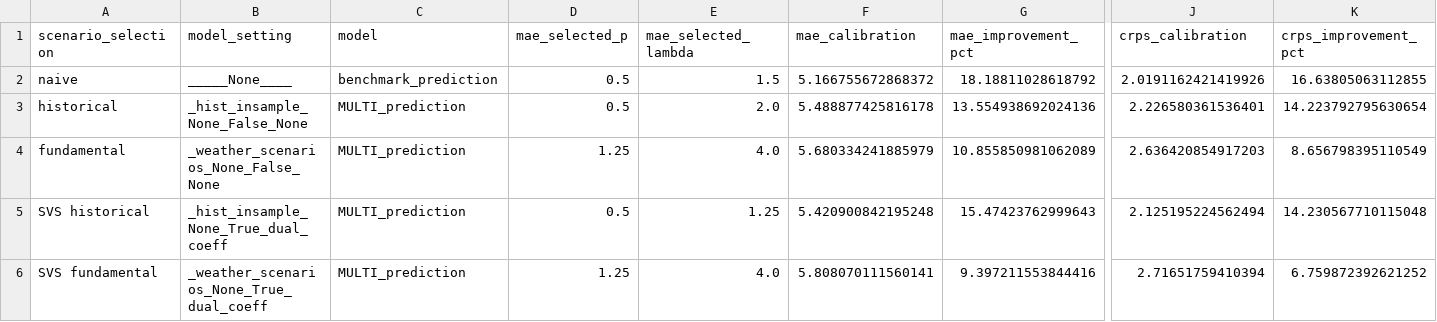
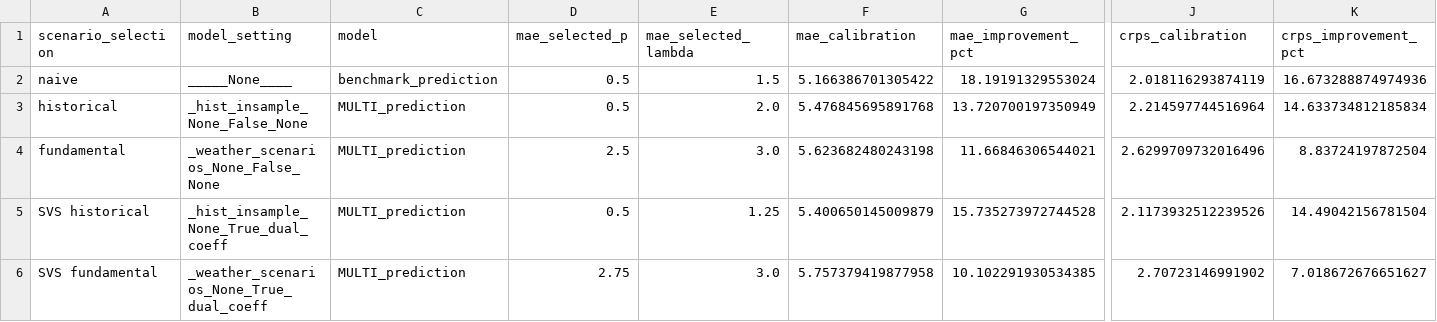
Before and after one commit to pucandrzej/csvr_scenario_generation, a CSV file: PAPER_TABLES/reweighting_best_parameters.csv, drawn as a sheet; only a part is shown, gaps mark what is left out; the diff names each change by its address in the sheet, - before the commit and + after, or states it on an @@ line.

```diff
--- a/PAPER_TABLES/reweighting_best_parameters.csv
+++ b/PAPER_TABLES/reweighting_best_parameters.csv
-F2 (mae_calibration): 5.166755672868372
+F2 (mae_calibration): 5.166386701305422
-G2 (mae_improvement_pct): 18.18811028618792
+G2 (mae_improvement_pct): 18.19191329553024
-J2 (crps_calibration): 2.0191162421419926
+J2 (crps_calibration): 2.018116293874119
-K2 (crps_improvement_pct): 16.63805063112855
+K2 (crps_improvement_pct): 16.673288874974936
-F3 (mae_calibration): 5.488877425816178
+F3 (mae_calibration): 5.476845695891768
-G3 (mae_improvement_pct): 13.554938692024136
+G3 (mae_improvement_pct): 13.720700197350949
-J3 (crps_calibration): 2.226580361536401
+J3 (crps_calibration): 2.214597744516964
-K3 (crps_improvement_pct): 14.223792795630654
+K3 (crps_improvement_pct): 14.633734812185834
-D4 (mae_selected_p): 1.25
+D4 (mae_selected_p): 2.5
-E4 (mae_selected_lambda): 4.0
+E4 (mae_selected_lambda): 3.0
-F4 (mae_calibration): 5.680334241885979
+F4 (mae_calibration): 5.623682480243198
-G4 (mae_improvement_pct): 10.855850981062089
+G4 (mae_improvement_pct): 11.66846306544021
-J4 (crps_calibration): 2.636420854917203
+J4 (crps_calibration): 2.6299709732016496
-K4 (crps_improvement_pct): 8.656798395110549
+K4 (crps_improvement_pct): 8.83724197872504
-F5 (mae_calibration): 5.420900842195248
+F5 (mae_calibration): 5.400650145009879
-G5 (mae_improvement_pct): 15.47423762999643
+G5 (mae_improvement_pct): 15.735273972744528
-J5 (crps_calibration): 2.125195224562494
+J5 (crps_calibration): 2.1173932512239526
-K5 (crps_improvement_pct): 14.230567710115048
+K5 (crps_improvement_pct): 14.49042156781504
-D6 (mae_selected_p): 1.25
+D6 (mae_selected_p): 2.75
-E6 (mae_selected_lambda): 4.0
+E6 (mae_selected_lambda): 3.0
-F6 (mae_calibration): 5.808070111560141
+F6 (mae_calibration): 5.757379419877958
-G6 (mae_improvement_pct): 9.397211553844416
+G6 (mae_improvement_pct): 10.102291930534385
-J6 (crps_calibration): 2.71651759410394
+J6 (crps_calibration): 2.70723146991902
-K6 (crps_improvement_pct): 6.759872392621252
+K6 (crps_improvement_pct): 7.018672676651627
```
Also changed, not shown: TRADING_STRATEGIES_RESULTS/REWEIGHTING_MAE_CRPS/validation_dynamic_reweighting_forecast.csv, TRADING_STRATEGIES_RESULTS/REWEIGHTING_MAE_CRPS/validation_dynamic_reweighting_forecast_by_t0.csv, 2 other files.
